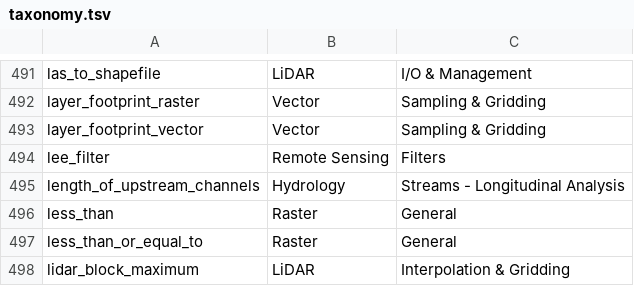
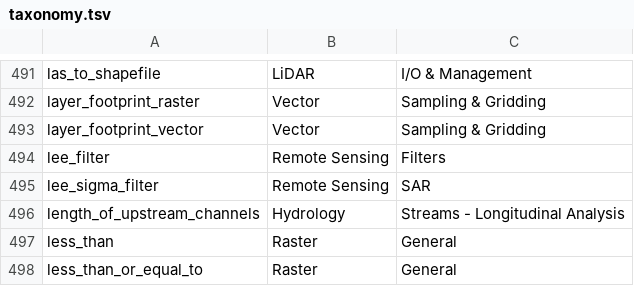
Before and after one commit to opengeos/geolibre-rust, a TSV file: crates/geolibre-cli/src/taxonomy.tsv, drawn as a sheet; only a part is shown, gaps mark what is left out; the shorter side is filled out with more unchanged rows.

```diff
--- a/crates/geolibre-cli/src/taxonomy.tsv
+++ b/crates/geolibre-cli/src/taxonomy.tsv
@@ -494,2 +494,3 @@ layer_footprint_vector	Vector	Sampling & Gridding
 lee_filter	Remote Sensing	Filters
+lee_sigma_filter	Remote Sensing	SAR
 length_of_upstream_channels	Hydrology	Streams - Longitudinal Analysis
```
Also changed, not shown: 2 other files.
